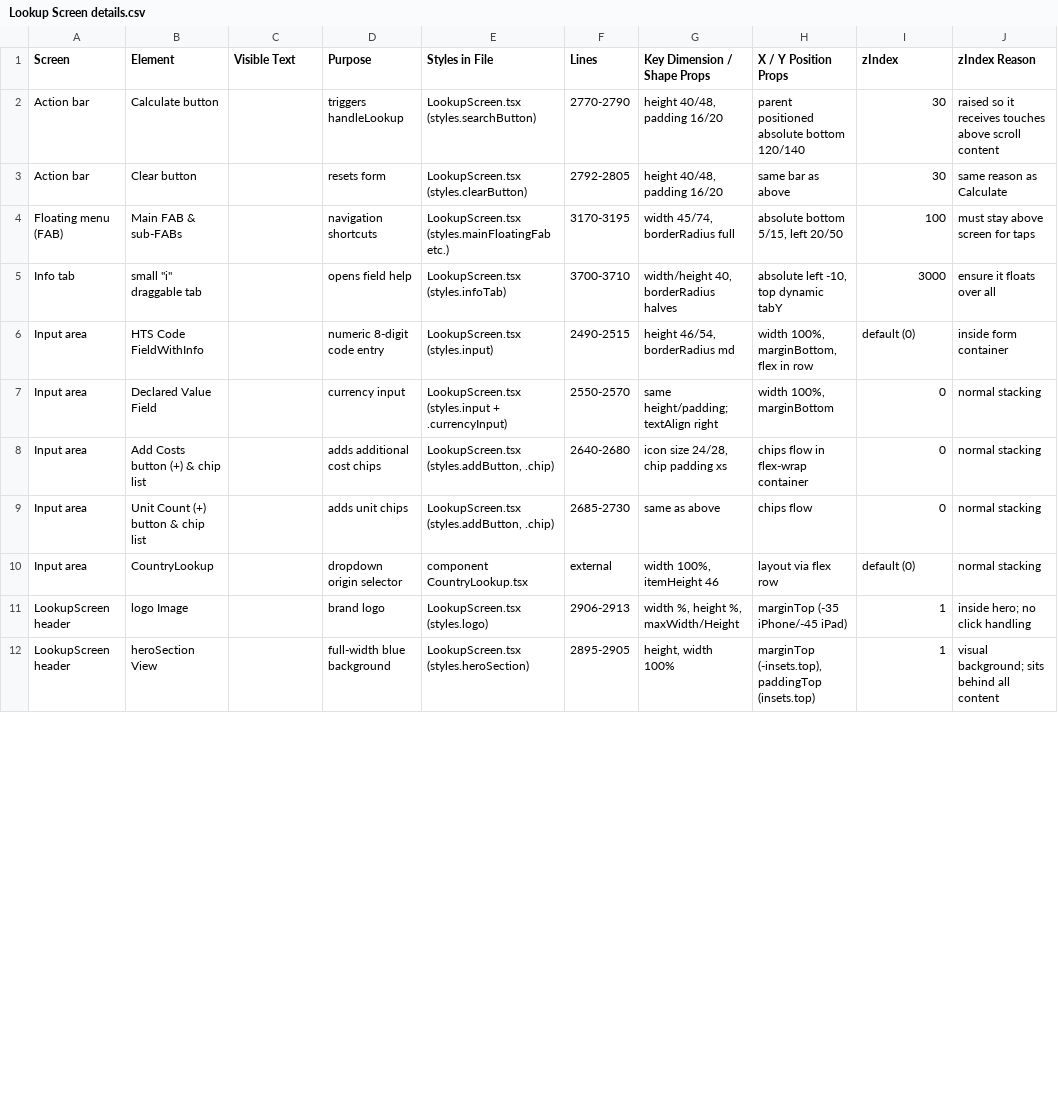
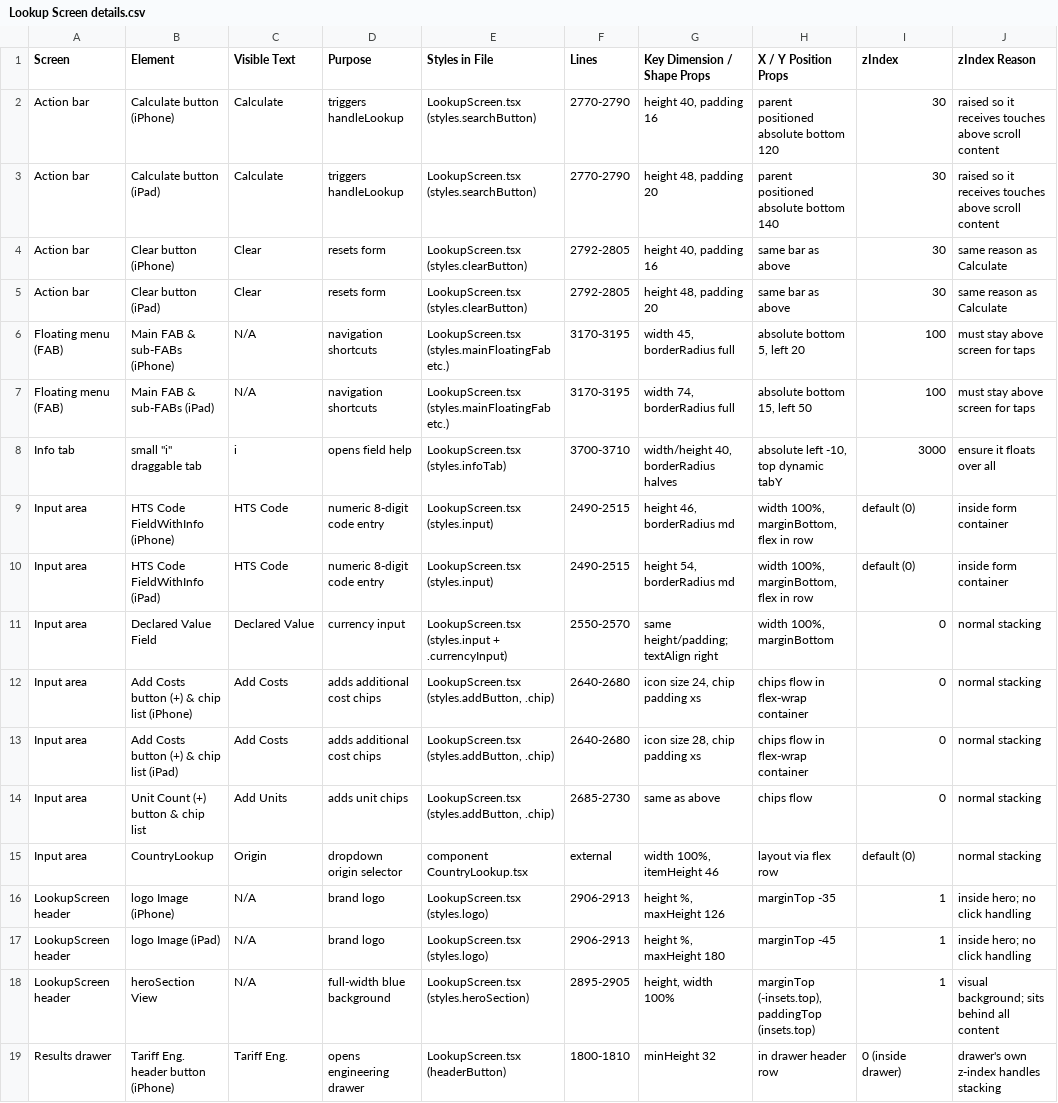
Before and after one commit to SDedalus64/harmonyt2, a CSV file: Lookup Screen details.csv, drawn as a sheet; only a part is shown; addresses are those after the commit; the diff covers the shown part only; the diff names each change by its address in the sheet, - before the commit and + after, or states it on an @@ line.

```diff
--- a/Lookup Screen details.csv
+++ b/Lookup Screen details.csv
+row 2: Action bar | Calculate button (iPhone) | Calculate | triggers handleLookup | LookupScreen.tsx (styles.searchButton) | 2770-2790 | height 40, padding 16 | parent positioned absolute bottom 120 | 30 | raised so it receives touches above scroll content
-B3 (Element): Calculate button
+B3 (Element): Calculate button (iPad)
-C3 (Visible Text): (empty)
+C3 (Visible Text): Calculate
-G3 (Key Dimension / Shape Props): height 40/48, padding 16/20
+G3 (Key Dimension / Shape Props): height 48, padding 20
-H3 (X / Y Position Props): parent positioned absolute bottom 120/140
+H3 (X / Y Position Props): parent positioned absolute bottom 140
+row 4: Action bar | Clear button (iPhone) | Clear | resets form | LookupScreen.tsx (styles.clearButton) | 2792-2805 | height 40, padding 16 | same bar as above | 30 | same reason as Calculate
-B5 (Element): Clear button
+B5 (Element): Clear button (iPad)
-C5 (Visible Text): (empty)
+C5 (Visible Text): Clear
-G5 (Key Dimension / Shape Props): height 40/48, padding 16/20
+G5 (Key Dimension / Shape Props): height 48, padding 20
+row 6: Floating menu (FAB) | Main FAB & sub-FABs (iPhone) | N/A | navigation shortcuts | LookupScreen.tsx (styles.mainFloatingFab etc.) | 3170-3195 | width 45, borderRadius full | absolute bottom 5, left 20 | 100 | must stay above screen for taps
-B7 (Element): Main FAB & sub-FABs
+B7 (Element): Main FAB & sub-FABs (iPad)
-C7 (Visible Text): (empty)
+C7 (Visible Text): N/A
-G7 (Key Dimension / Shape Props): width 45/74, borderRadius full
+G7 (Key Dimension / Shape Props): width 74, borderRadius full
-H7 (X / Y Position Props): absolute bottom 5/15, left 20/50
+H7 (X / Y Position Props): absolute bottom 15, left 50
-C8 (Visible Text): (empty)
+C8 (Visible Text): i
+row 9: Input area | HTS Code FieldWithInfo (iPhone) | HTS Code | numeric 8-digit code entry | LookupScreen.tsx (styles.input) | 2490-2515 | height 46, borderRadius md | width 100%, marginBottom, flex in row | default (0) | inside form container
-B10 (Element): HTS Code FieldWithInfo
+B10 (Element): HTS Code FieldWithInfo (iPad)
-C10 (Visible Text): (empty)
+C10 (Visible Text): HTS Code
-G10 (Key Dimension / Shape Props): height 46/54, borderRadius md
+G10 (Key Dimension / Shape Props): height 54, borderRadius md
-C11 (Visible Text): (empty)
+C11 (Visible Text): Declared Value
+row 12: Input area | Add Costs button (+) & chip list (iPhone) | Add Costs | adds additional cost chips | LookupScreen.tsx (styles.addButton, .chip) | 2640-2680 | icon size 24, chip padding xs | chips flow in flex-wrap container | 0 | normal stacking
-B13 (Element): Add Costs button (+) & chip list
+B13 (Element): Add Costs button (+) & chip list (iPad)
-C13 (Visible Text): (empty)
+C13 (Visible Text): Add Costs
-G13 (Key Dimension / Shape Props): icon size 24/28, chip padding xs
+G13 (Key Dimension / Shape Props): icon size 28, chip padding xs
-C14 (Visible Text): (empty)
+C14 (Visible Text): Add Units
-C15 (Visible Text): (empty)
+C15 (Visible Text): Origin
+row 16: LookupScreen header | logo Image (iPhone) | N/A | brand logo | LookupScreen.tsx (styles.logo) | 2906-2913 | height %, maxHeight 126 | marginTop -35 | 1 | inside hero; no click handling
-B17 (Element): logo Image
+B17 (Element): logo Image (iPad)
-C17:C18 (Visible Text): (empty)
+C17:C18 (Visible Text): N/A
-G17 (Key Dimension / Shape Props): width %, height %, maxWidth/Height
+G17 (Key Dimension / Shape Props): height %, maxHeight 180
-H17 (X / Y Position Props): marginTop (-35 iPhone/-45 iPad)
+H17 (X / Y Position Props): marginTop -45
+row 19: Results drawer | Tariff Eng. header button (iPhone) | Tariff Eng. | opens engineering drawer | LookupScreen.tsx (headerButton) | 1800-1810 | minHeight 32 | in drawer header row | 0 (inside drawer) | drawer's own z-index handles stacking
```
Also changed, not shown: 6 edited cells elsewhere in this file.
